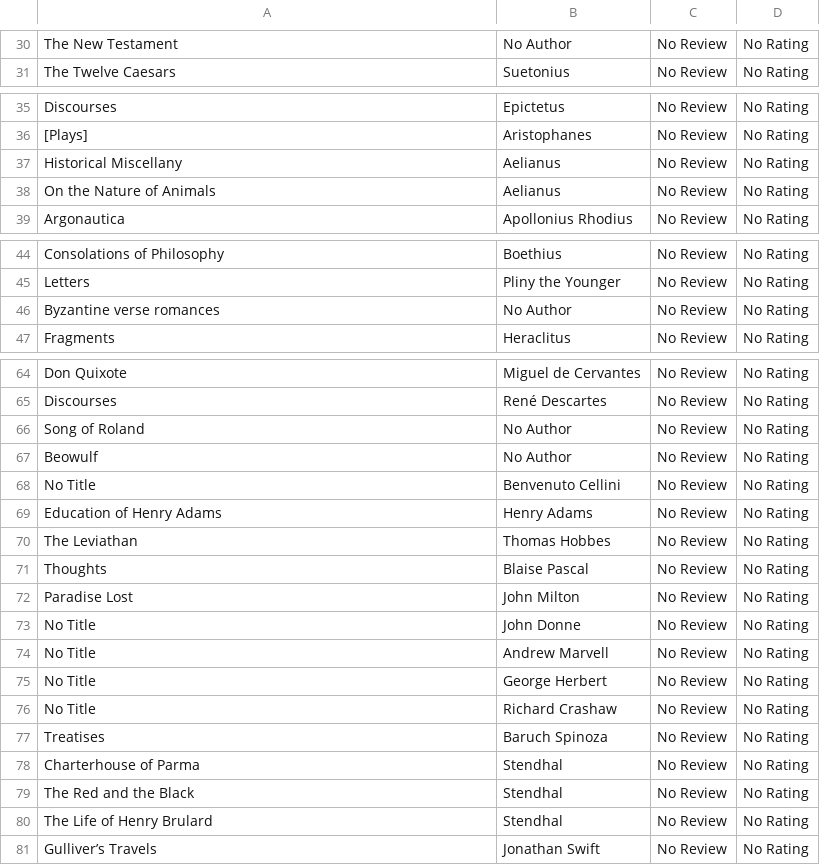
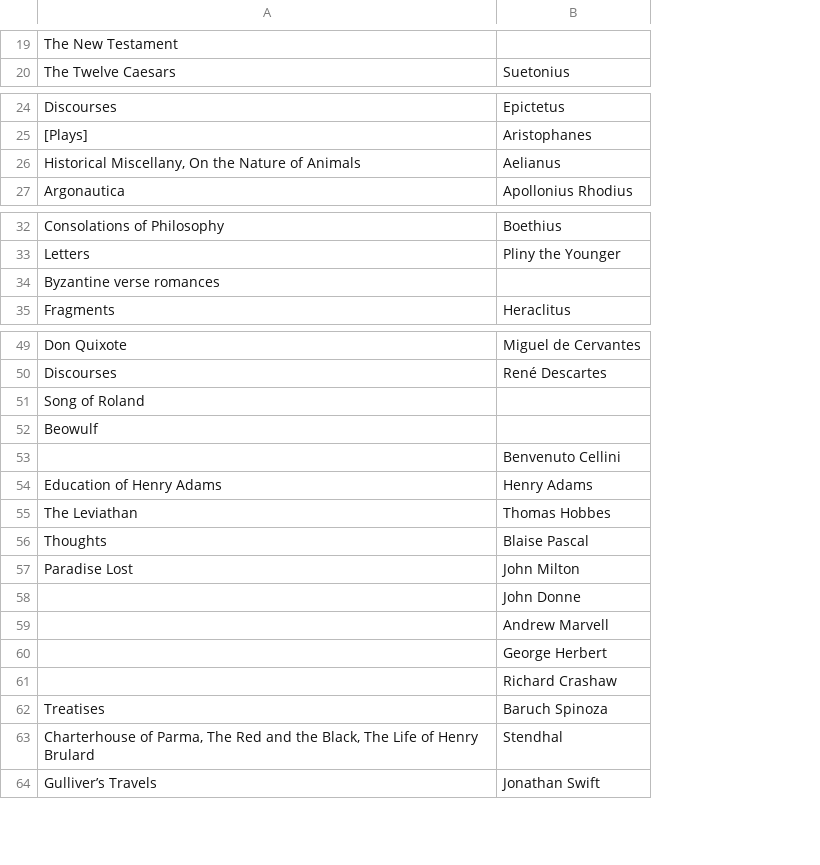
Before and after one commit to Ismayil338/Library-Management-System, a CSV file: generaldatabase/generaldatabase.csv, drawn as a sheet; only a part is shown, gaps mark what is left out; removed rows and columns are numbered as before the commit, all else as after; the diff covers the shown part only; the diff names each change by its address in the sheet, - before the commit and + after, or states it on an @@ line.

```diff
--- a/generaldatabase/generaldatabase.csv
+++ b/generaldatabase/generaldatabase.csv
-column C, rows 30-31: No Review | No Review; rows 35-36: No Review | No Review; rows 38-39: No Review | No Review; rows 44-47: all No Review; rows 64-77: all No Review; rows 80-81: No Review | No Review
-column D, rows 30-31: No Rating | No Rating; rows 35-36: No Rating | No Rating; rows 38-39: No Rating | No Rating; rows 44-47: all No Rating; rows 64-77: all No Rating; rows 80-81: No Rating | No Rating
-B19: No Author
+B19: (empty)
-row 37: Historical Miscellany | Aelianus | No Review | No Rating
-A26: On the Nature of Animals
+A26: Historical Miscellany, On the Nature of Animals
-B34: No Author
+B34: (empty)
-B51:B52: No Author
+B51:B52: (empty)
-A53: No Title
+A53: (empty)
-A58:A61: No Title
+A58:A61: (empty)
-row 78: Charterhouse of Parma | Stendhal | No Review | No Rating
-row 79: The Red and the Black | Stendhal | No Review | No Rating
-A63: The Life…
+A63: Charterhouse of Parma, The Red and the Black, The Life…
```
Also changed, not shown: 20 removed rows and 19 edited cells elsewhere in this file.
